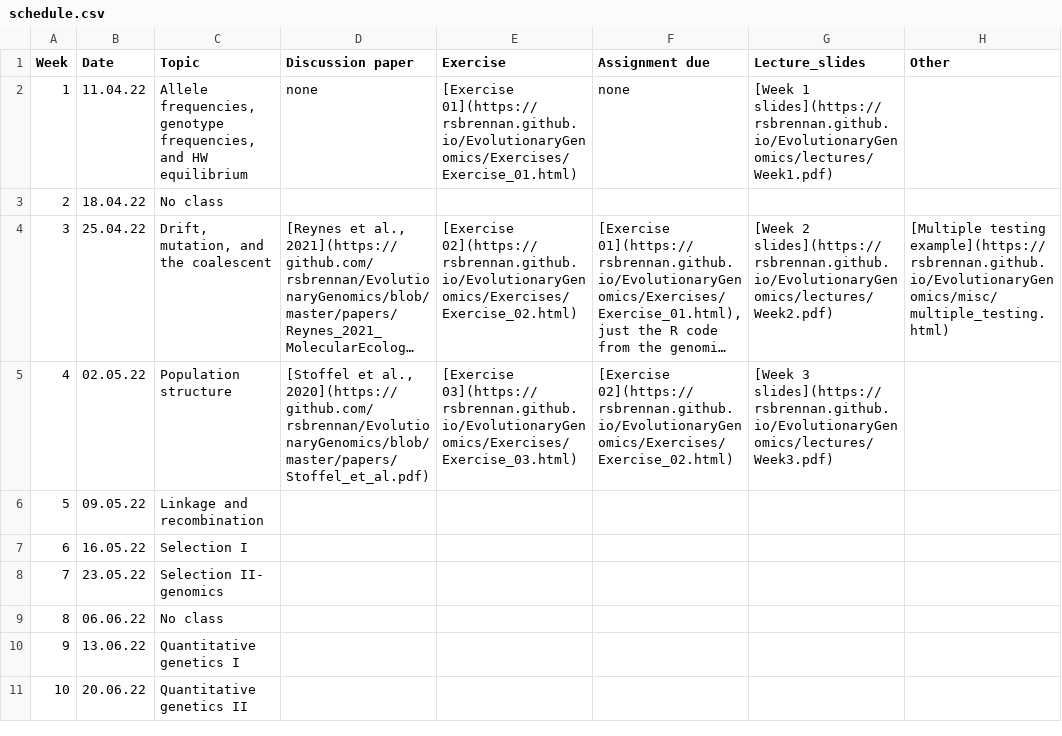
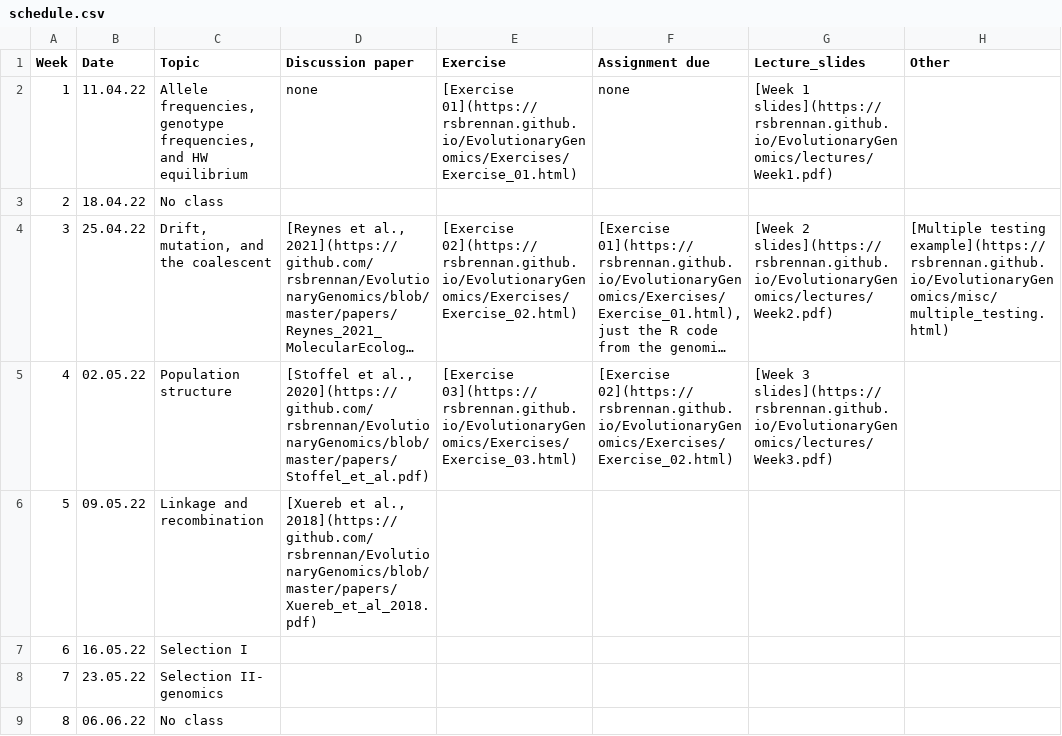
Before and after one commit to rsbrennan/EvolutionaryGenomics, a CSV file: schedule.csv, drawn as a sheet; only a part is shown; the shorter side is filled out with more unchanged rows; long unchanged cells end in ….

Commit message:
paper week 3

```diff
--- a/schedule.csv
+++ b/schedule.csv
@@ -5,3 +5,3 @@ Week,Date,Topic,Discussion paper,Exercise,Assignment due,Lecture_slides,Other
 4,02.05.22,Population structure,"[Stoffel et al., 2020](https://github.com/rsbrennan/EvolutionaryGenomics/blob/master/papers/Stoffel_et_al.pdf)",[Exercise 03](https://rsbrennan.github.io/EvolutionaryGenomics/Exercises/Exercise_03.html),[Exercise 02](https://rsbrennan.github.io/EvolutionaryGenomics/Exercises/Exercise_02.html),[Week 3 slides](https://rsbrennan.github.io/EvolutionaryGenomics/lectures/Week3.pdf),
-5,09.05.22,Linkage and recombination,,,,,
+5,09.05.22,Linkage and recombination,"[Xuereb et al., 2018](https://github.com/rsbrennan/EvolutionaryGenomics/blob/master/papers/Xuereb_et_al_2018.pdf)",,,,
 6,16.05.22,Selection I,,,,,
```
Also changed, not shown: 2 other files.
